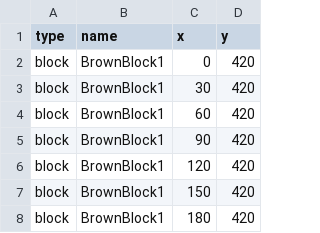
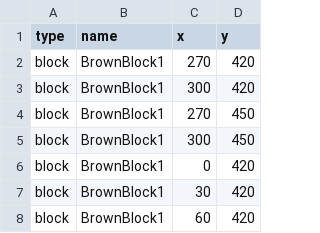
Before and after one commit to GMNBNBNB/CSE-3902, a CSV file: Sprint2/mapGen3.csv, drawn as a sheet; only a part is shown; the shorter side is filled out with more unchanged rows.

```diff
--- a/Sprint2/mapGen3.csv
+++ b/Sprint2/mapGen3.csv
@@ -1,2 +1,6 @@
 type,name,x,y
+block,BrownBlock1,270,420
+block,BrownBlock1,300,420
+block,BrownBlock1,270,450
+block,BrownBlock1,300,450
 block,BrownBlock1,0,420
```
Also changed, not shown: Sprint2/mapGen.csv, Sprint2/mapGen2.csv, 12 other files.
